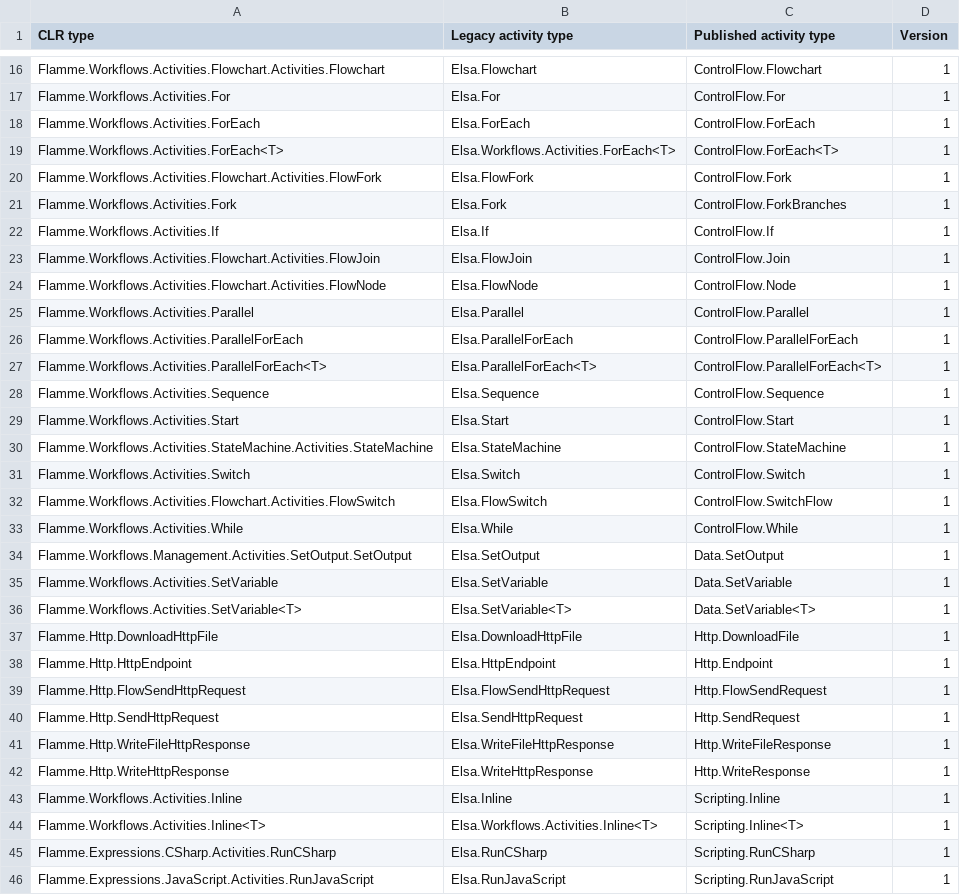
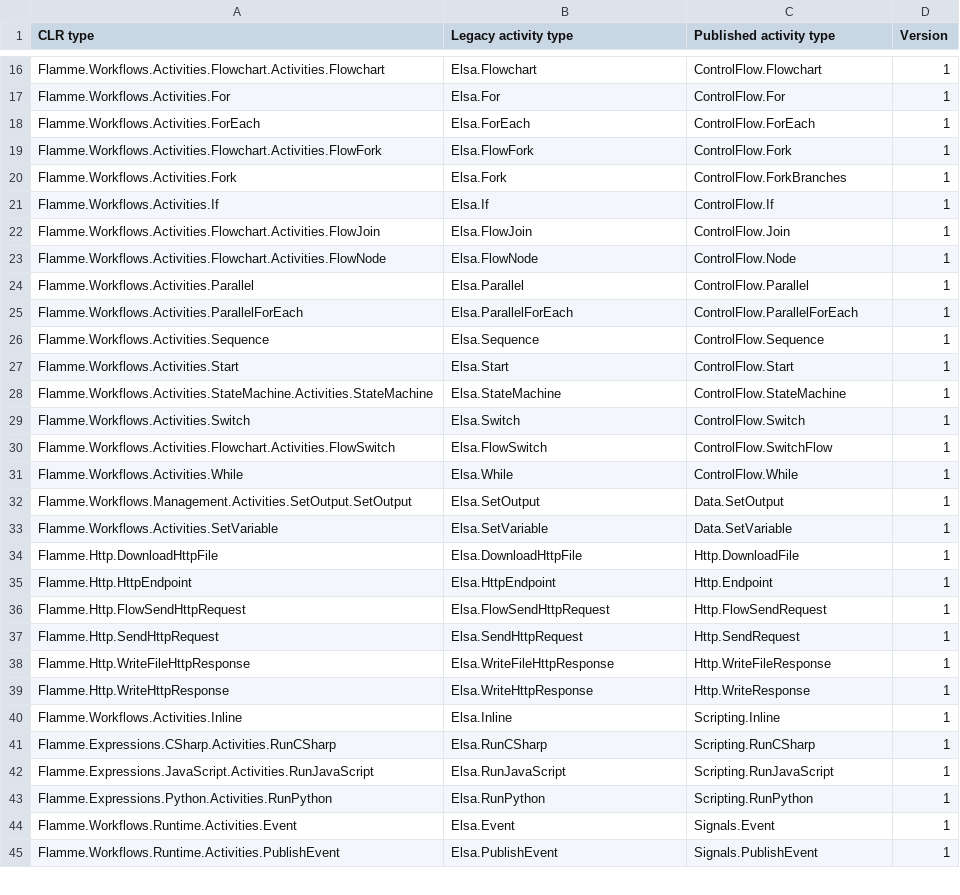
Before and after one commit to Moubee/flamme, a CSV file: doc/migrations/activity-contracts.csv, drawn as a sheet; only a part is shown, gaps mark what is left out; the shorter side is filled out with more unchanged rows.

Commit message:
fix(migration): convert property log strategies and clarify generic bindings

```diff
--- a/doc/migrations/activity-contracts.csv
+++ b/doc/migrations/activity-contracts.csv
@@ -18,3 +18,2 @@ Flamme.Workflows.Activities.For,Elsa.For,ControlFlow.For,1
 Flamme.Workflows.Activities.ForEach,Elsa.ForEach,ControlFlow.ForEach,1
-Flamme.Workflows.Activities.ForEach<T>,Elsa.Workflows.Activities.ForEach<T>,ControlFlow.ForEach<T>,1
 Flamme.Workflows.Activities.Flowchart.Activities.FlowFork,Elsa.FlowFork,ControlFlow.Fork,1
@@ -26,3 +25,2 @@ Flamme.Workflows.Activities.Parallel,Elsa.Parallel,ControlFlow.Parallel,1
 Flamme.Workflows.Activities.ParallelForEach,Elsa.ParallelForEach,ControlFlow.ParallelForEach,1
-Flamme.Workflows.Activities.ParallelForEach<T>,Elsa.ParallelForEach<T>,ControlFlow.ParallelForEach<T>,1
 Flamme.Workflows.Activities.Sequence,Elsa.Sequence,ControlFlow.Sequence,1
@@ -35,3 +33,2 @@ Flamme.Workflows.Management.Activities.SetOutput.SetOutput,Elsa.SetOutput,Data.S
 Flamme.Workflows.Activities.SetVariable,Elsa.SetVariable,Data.SetVariable,1
-Flamme.Workflows.Activities.SetVariable<T>,Elsa.SetVariable<T>,Data.SetVariable<T>,1
 Flamme.Http.DownloadHttpFile,Elsa.DownloadHttpFile,Http.DownloadFile,1
@@ -43,3 +40,2 @@ Flamme.Http.WriteHttpResponse,Elsa.WriteHttpResponse,Http.WriteResponse,1
 Flamme.Workflows.Activities.Inline,Elsa.Inline,Scripting.Inline,1
-Flamme.Workflows.Activities.Inline<T>,Elsa.Workflows.Activities.Inline<T>,Scripting.Inline<T>,1
 Flamme.Expressions.CSharp.Activities.RunCSharp,Elsa.RunCSharp,Scripting.RunCSharp,1
```
Also changed, not shown: 2 other files.
